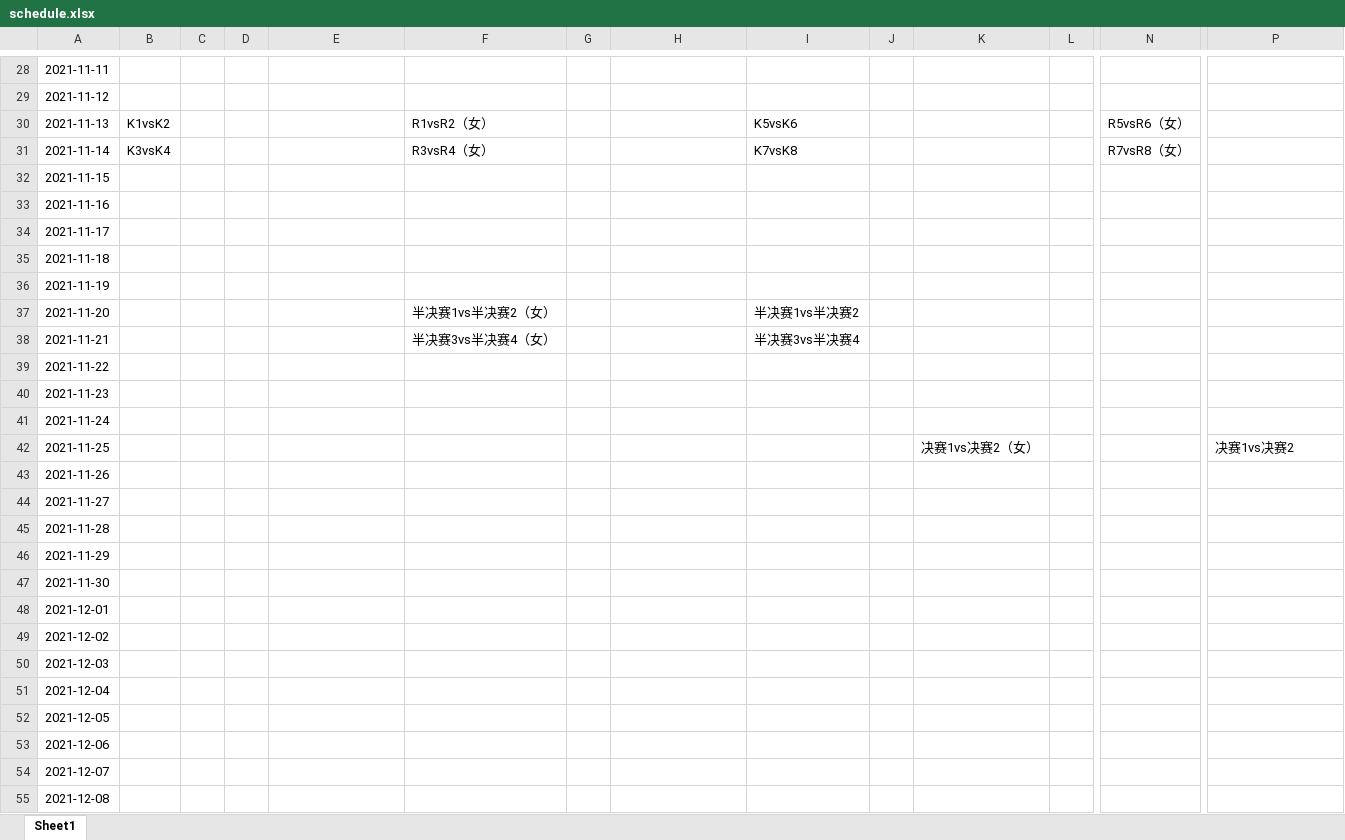
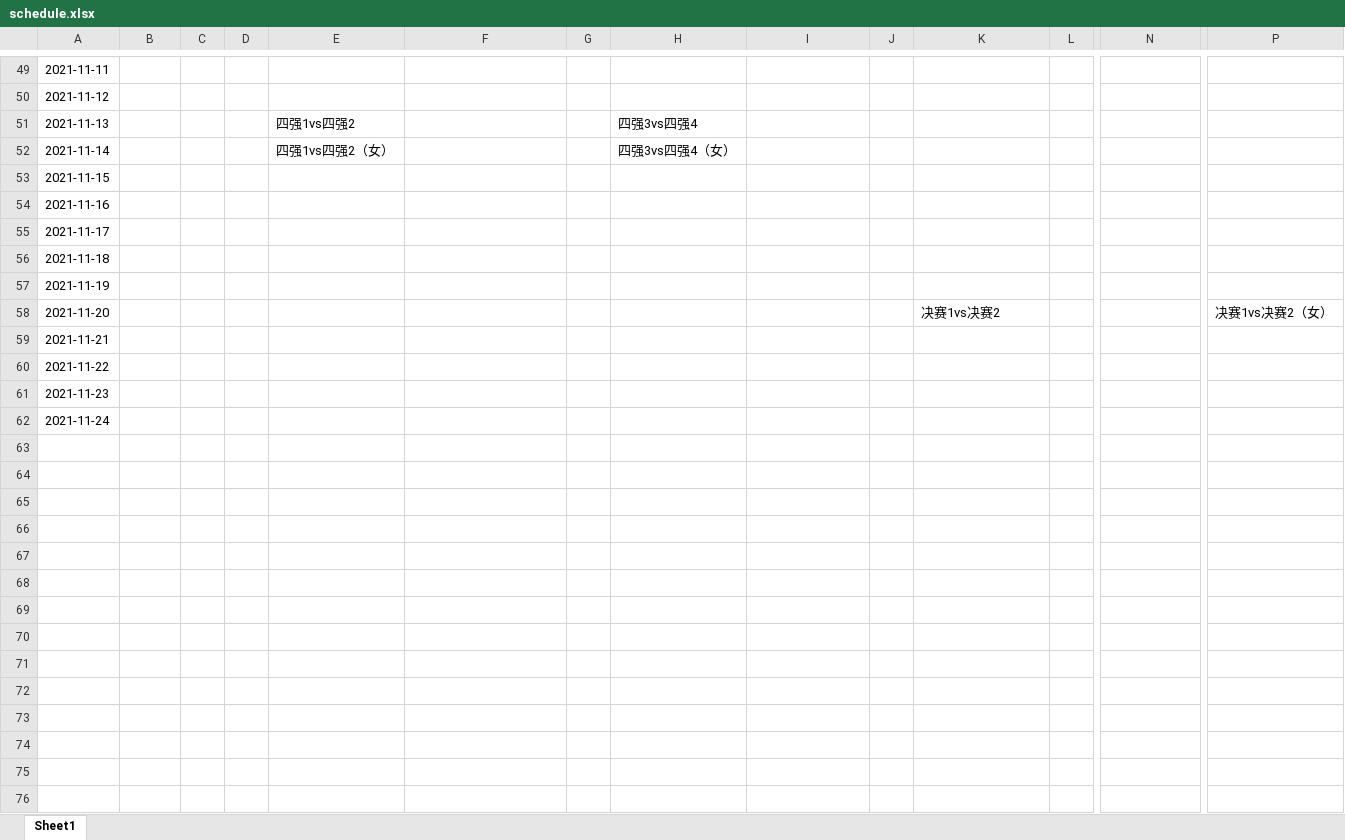
Before and after one commit to jiumao2/Miniprogram-PKUBA, an Excel workbook: schedule.xlsx, sheet Sheet1, drawn as a sheet; only a part is shown, gaps mark what is left out; values as stored, in another font and other column widths than the file's, no cell formats; removed rows and columns are numbered as before the commit, all else as after; rows hold the shown columns only; the diff covers the shown part only; the diff names each change by its address in the sheet, - before the commit and + after, or states it on an @@ line.

```diff
--- a/schedule.xlsx (sheet Sheet1)
+++ b/schedule.xlsx (sheet Sheet1)
-B51: K1vsK2
+B51: (empty)
-E51: (empty)
+E51: 四强1vs四强2
-F51: R1vsR2（女）
+F51: (empty)
-H51: (empty)
+H51: 四强3vs四强4
-I51: K5vsK6
+I51: (empty)
-N51: R5vsR6（女）
+N51: (empty)
-B52: K3vsK4
+B52: (empty)
-E52: (empty)
+E52: 四强1vs四强2（女）
-F52: R3vsR4（女）
+F52: (empty)
-H52: (empty)
+H52: 四强3vs四强4（女）
-I52: K7vsK8
+I52: (empty)
-N52: R7vsR8（女）
+N52: (empty)
-F58: 半决赛1vs半决赛2（女）
+F58: (empty)
-I58: 半决赛1vs半决赛2
+I58: (empty)
-K58: (empty)
+K58: 决赛1vs决赛2
-P58: (empty)
+P58: 决赛1vs决赛2（女）
-F59: 半决赛3vs半决赛4（女）
+F59: (empty)
-I59: 半决赛3vs半决赛4
+I59: (empty)
-row 42: 2021-11-25 |  |  |  |  |  |  |  |  |  | 决赛1vs决赛2（女） |  |  | 决赛1vs决赛2
-row 43: 2021-11-26
-row 44: 2021-11-27
-row 45: 2021-11-28
-row 46: 2021-11-29
-row 47: 2021-11-30
-row 48: 2021-12-01
-row 49: 2021-12-02
-row 50: 2021-12-03
-row 51: 2021-12-04
-row 52: 2021-12-05
-row 53: 2021-12-06
-row 54: 2021-12-07
-row 55: 2021-12-08
```
Also changed, not shown: 21 added rows and 67 edited cells elsewhere in this sheet, cell formats, 3 other files.
